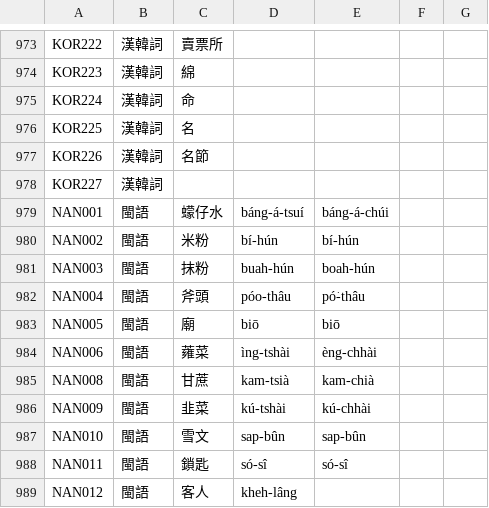
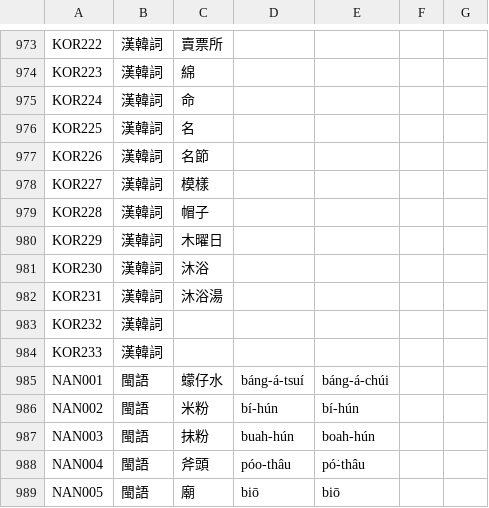
Before and after one commit to haiangdict/HLDPwn, a CSV file: data/HLD-Etymology.csv, drawn as a sheet; only a part is shown, gaps mark what is left out; the shorter side is filled out with more unchanged rows.

```diff
--- a/data/HLD-Etymology.csv
+++ b/data/HLD-Etymology.csv
@@ -977,3 +977,9 @@ KOR225,漢韓詞,名,,,,
 KOR226,漢韓詞,名節,,,,
-KOR227,漢韓詞,,,,,
+KOR227,漢韓詞,模樣,,,,
+KOR228,漢韓詞,帽子,,,,
+KOR229,漢韓詞,木曜日,,,,
+KOR230,漢韓詞,沐浴,,,,
+KOR231,漢韓詞,沐浴湯,,,,
+KOR232,漢韓詞,,,,,
+KOR233,漢韓詞,,,,,
 NAN001,閩語,蠓仔水,báng-á-tsuí,báng-á-chúi,,
```
